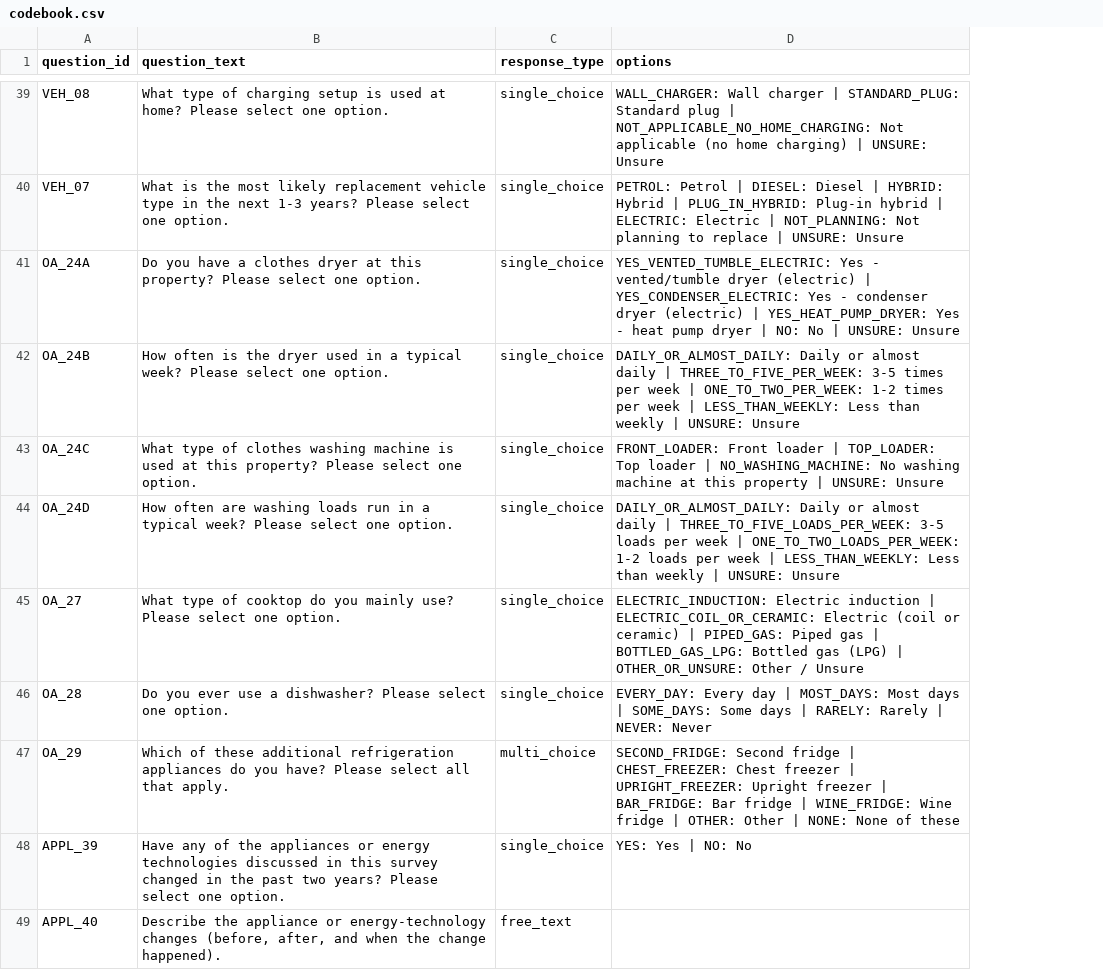
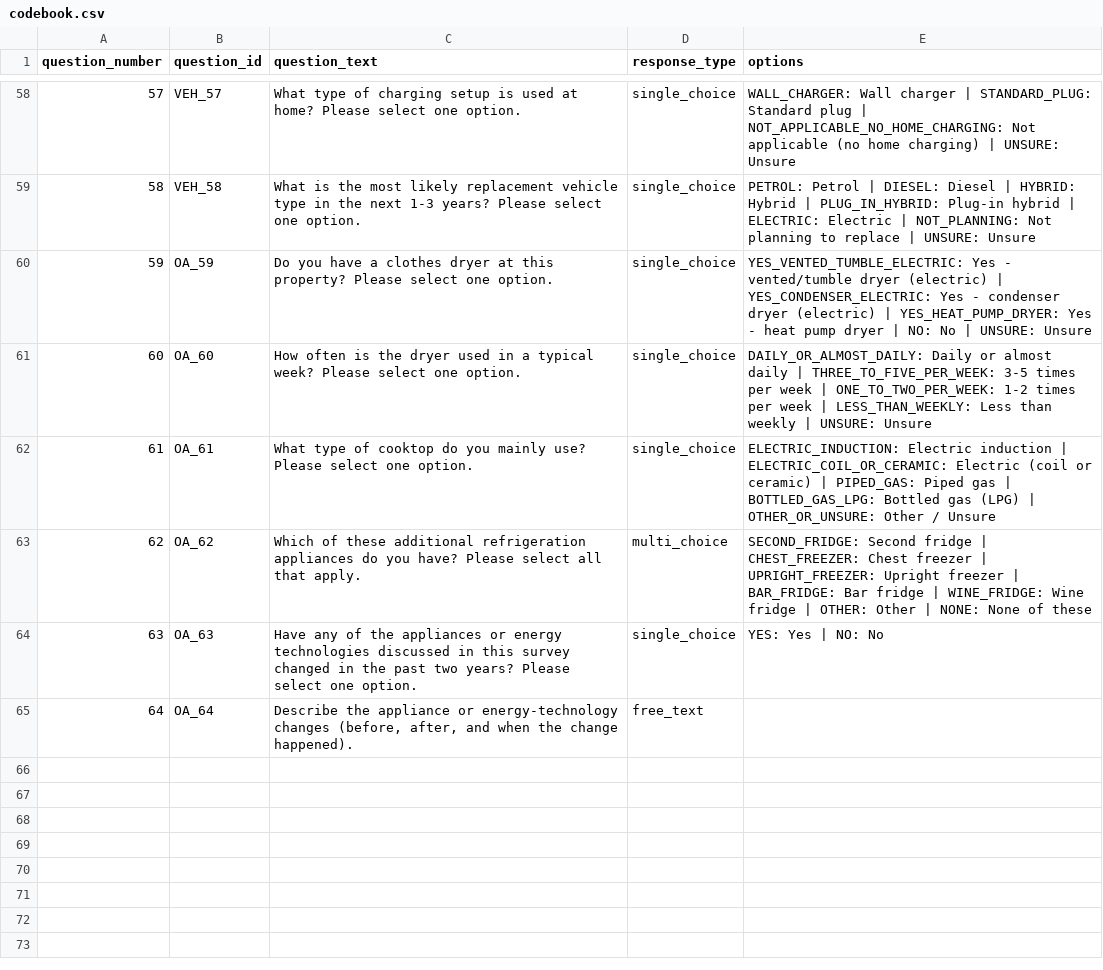
Before and after one commit to EECA-NZ/scaled_pilots_onboarding_questionnaire, a CSV file: questionnaire/codebook.csv, drawn as a sheet; only a part is shown, gaps mark what is left out; removed rows and columns are numbered as before the commit, all else as after; the diff covers the shown part only; the diff names each change by its address in the sheet, - before the commit and + after, or states it on an @@ line.

Commit message:
Consolidate and tidy questionnaire

```diff
--- a/questionnaire/codebook.csv
+++ b/questionnaire/codebook.csv
+column A (question_number), rows 58-65: 57 | 58 | 59 | 60 | 61 | 62 | 63 | 64
-B58 (question_id): VEH_08
+B58 (question_id): VEH_57
-B59 (question_id): VEH_07
+B59 (question_id): VEH_58
-B60 (question_id): OA_24A
+B60 (question_id): OA_59
-B61 (question_id): OA_24B
+B61 (question_id): OA_60
-row 43: OA_24C | What type of clothes washing machine is used at this property? Please select one option. | single_choice | FRONT_LOADER: Front loader | TOP_LOADER: Top loader | NO_WASHING_MACHINE: No washing machine at this property | UNSURE: Unsure
-row 44: OA_24D | How often are washing loads run in a typical week? Please select one option. | single_choice | DAILY_OR_ALMOST_DAILY: Daily or almost daily | THREE_TO_FIVE_LOADS_PER_WEEK: 3-5 loads per week | ONE_TO_TWO_LOADS_PER_WEEK: 1-2 loads per week | LESS_THAN_WEEKLY: Less than weekly | UNSURE: Unsure
-B62 (question_id): OA_27
+B62 (question_id): OA_61
-row 46: OA_28 | Do you ever use a dishwasher? Please select one option. | single_choice | EVERY_DAY: Every day | MOST_DAYS: Most days | SOME_DAYS: Some days | RARELY: Rarely | NEVER: Never
-B63 (question_id): OA_29
+B63 (question_id): OA_62
-B64 (question_id): APPL_39
+B64 (question_id): OA_63
-B65 (question_id): APPL_40
+B65 (question_id): OA_64
```
Also changed, not shown: 23 added rows, 4 removed rows and 37 edited cells elsewhere in this file, 11 other files.
